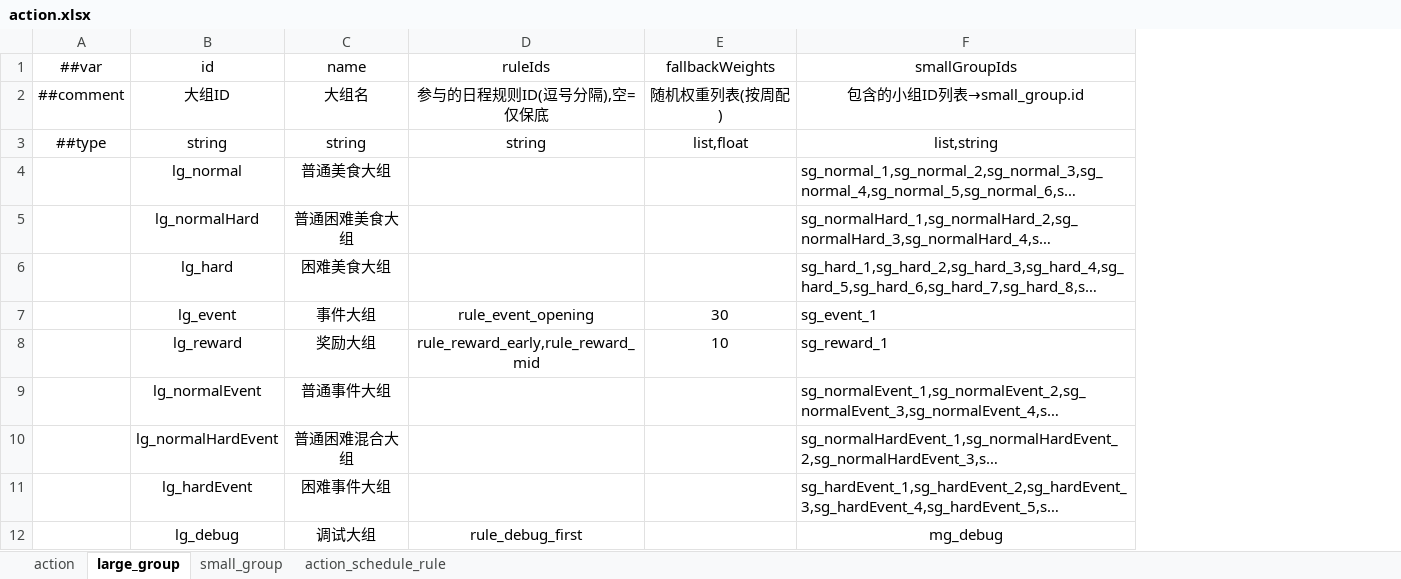
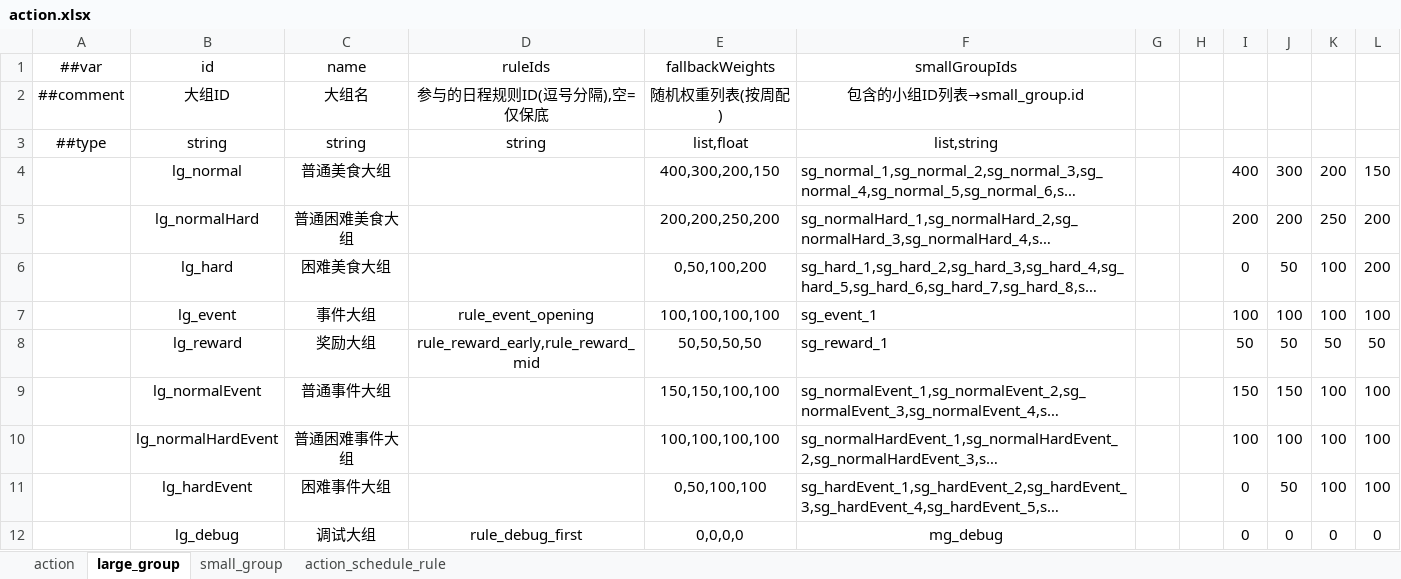
Before and after one commit to 2563495284/gourmetproject, an Excel workbook: GourmetProject/GameConfig/Datas/action.xlsx, sheet large_group, drawn as a sheet; long unchanged cells end in …; values as stored, in another font and other column widths than the file's, no borders; the diff names each change by its address in the sheet, - before the commit and + after, or states it on an @@ line.

```diff
--- a/GourmetProject/GameConfig/Datas/action.xlsx (sheet large_group)
+++ b/GourmetProject/GameConfig/Datas/action.xlsx (sheet large_group)
+column G, empty
+column H, empty
+column I, rows 4-12: 400 | 200 | 0 | 100 | 50 | 150 | 100 | 0 | 0
+column J, rows 4-12: 300 | 200 | 50 | 100 | 50 | 150 | 100 | 50 | 0
+column K, rows 4-12: 200 | 250 | 100 | 100 | 50 | 100 | 100 | 100 | 0
+column L, rows 4-12: 150 | 200 | 200 | 100 | 50 | 100 | 100 | 100 | 0
-E4: (empty)
+E4: 400,300,200,150
-E5: (empty)
+E5: 200,200,250,200
-E6: (empty)
+E6: 0,50,100,200
-E7: 30
+E7: 100,100,100,100
-E8: 10
+E8: 50,50,50,50
-E9: (empty)
+E9: 150,150,100,100
-C10: 普通困难混合大组
+C10: 普通困难事件大组
-E10: (empty)
+E10: 100,100,100,100
-E11: (empty)
+E11: 0,50,100,100
-E12: (empty)
+E12: 0,0,0,0
```
Also changed, not shown: formulas that keep their value, 1 other file.
